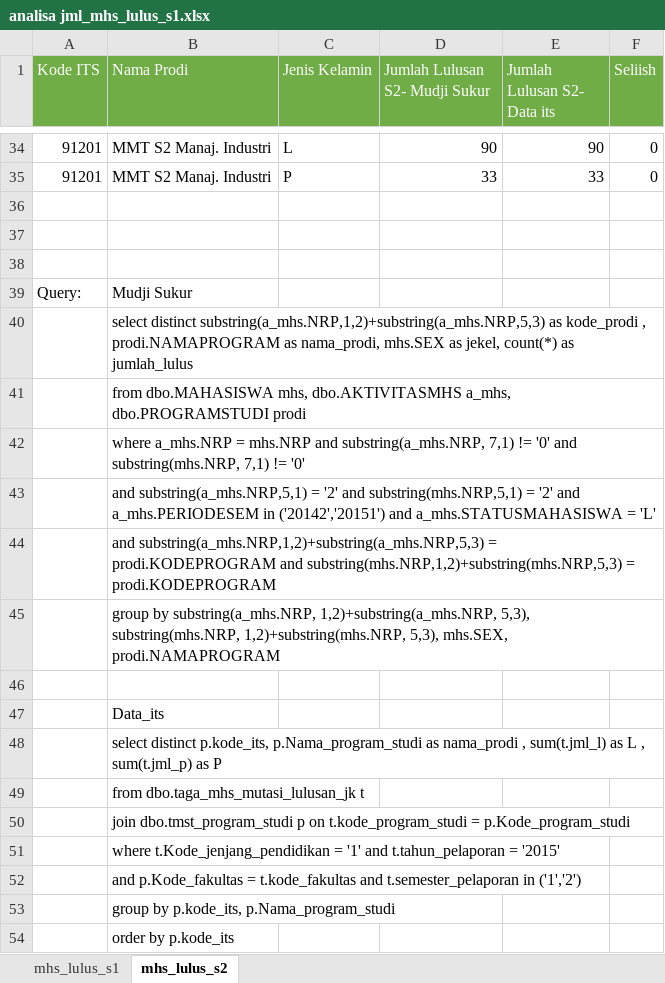
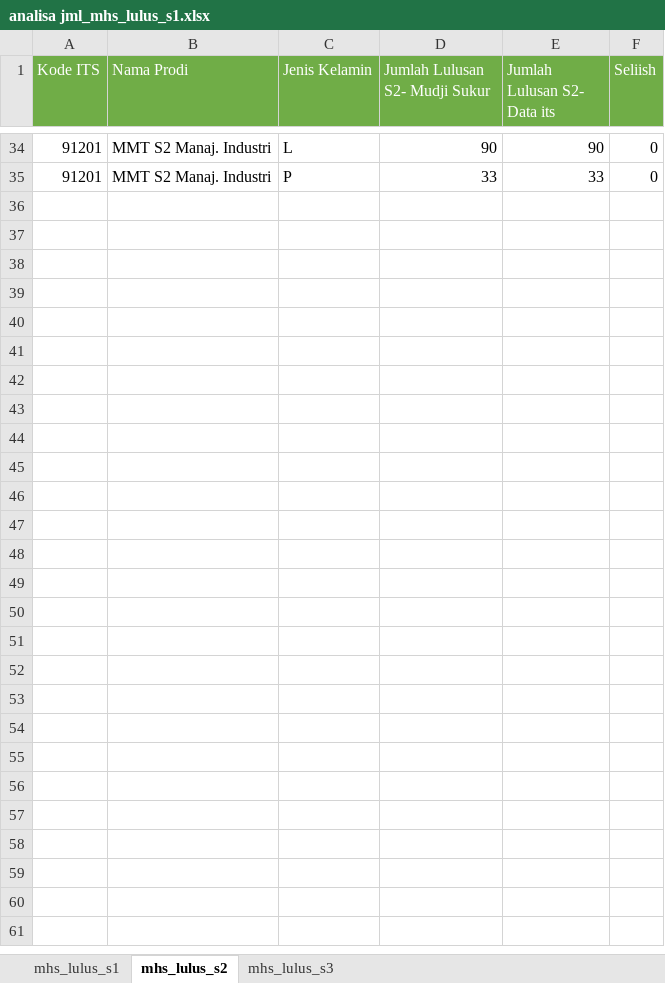
Before and after one commit to AminudinRahman/dataits_vs_muji, an Excel workbook: analisa jml_mhs_lulus_s1.xlsx, sheet mhs_lulus_s2, drawn as a sheet; only a part is shown, gaps mark what is left out; values as stored, in another font and other column widths than the file's, no borders; the diff covers the shown part only; the diff names each change by its address in the sheet, - before the commit and + after, or states it on an @@ line.

```diff
--- a/analisa jml_mhs_lulus_s1.xlsx (sheet mhs_lulus_s2)
+++ b/analisa jml_mhs_lulus_s1.xlsx (sheet mhs_lulus_s2)
+sheet tab: mhs_lulus_s3
-row 36: (empty)
-row 37: (empty)
-row 38: (empty)
-row 39: Query: | Mudji Sukur
-row 40:  | select distinct substring(a_mhs.NRP,1,2)+substring(a_mhs.NRP,5,3) as kode_prodi , prodi.NAMAPROGRAM as nama_prodi, mhs.SEX as jekel, count(*) as jumlah_lulus
-row 41:  | from dbo.MAHASISWA mhs, dbo.AKTIVITASMHS a_mhs, dbo.PROGRAMSTUDI prodi
-row 42:  | where a_mhs.NRP = mhs.NRP and substring(a_mhs.NRP, 7,1) != '0' and substring(mhs.NRP, 7,1) != '0'
-row 43:  | and substring(a_mhs.NRP,5,1) = '2' and substring(mhs.NRP,5,1) = '2' and a_mhs.PERIODESEM in ('20142','20151') and a_mhs.STATUSMAHASISWA = 'L'
-row 44:  | and substring(a_mhs.NRP,1,2)+substring(a_mhs.NRP,5,3) = prodi.KODEPROGRAM and substring(mhs.NRP,1,2)+substring(mhs.NRP,5,3) = prodi.KODEPROGRAM
-row 45:  | group by substring(a_mhs.NRP, 1,2)+substring(a_mhs.NRP, 5,3), substring(mhs.NRP, 1,2)+substring(mhs.NRP, 5,3), mhs.SEX, prodi.NAMAPROGRAM
-row 46: (empty)
-row 47:  | Data_its
-row 48:  | select distinct p.kode_its, p.Nama_program_studi as nama_prodi , sum(t.jml_l) as L , sum(t.jml_p) as P
-row 49:  | from dbo.taga_mhs_mutasi_lulusan_jk t
-row 50:  | join dbo.tmst_program_studi p on t.kode_program_studi = p.Kode_program_studi
-row 51:  | where t.Kode_jenjang_pendidikan = '1' and t.tahun_pelaporan = '2015'
-row 52:  | and p.Kode_fakultas = t.kode_fakultas and t.semester_pelaporan in ('1','2')
-row 53:  | group by p.kode_its, p.Nama_program_studi
-row 54:  | order by p.kode_its
```
Also changed, not shown: 6 edited cells elsewhere in this sheet, sheet mhs_lulus_s1.
